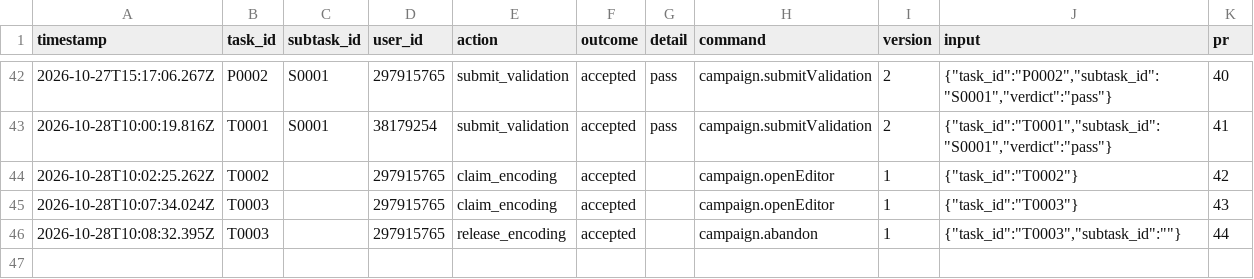
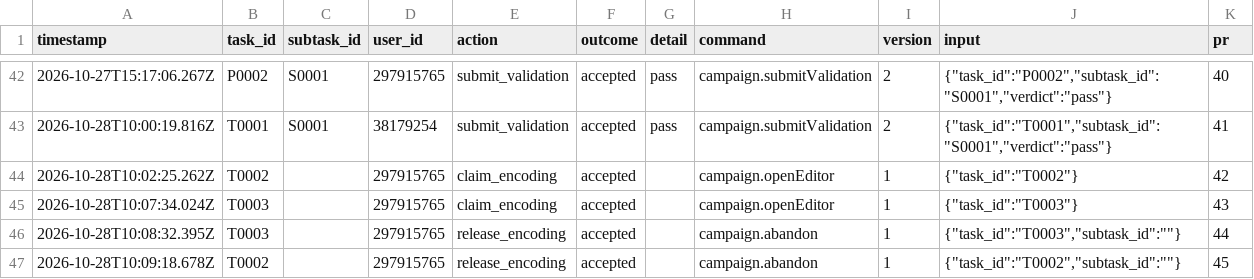
Before and after one commit to ohwjd/test-20261023-1, a CSV file: tracking/history.csv, drawn as a sheet; only a part is shown, gaps mark what is left out.

```diff
--- a/tracking/history.csv
+++ b/tracking/history.csv
@@ -46 +46,2 @@ timestamp,task_id,subtask_id,user_id,action,outcome,detail,command,version,input
 2026-10-28T10:08:32.395Z,T0003,,297915765,release_encoding,accepted,,campaign.abandon,1,"{""task_id"":""T0003"",""subtask_id"":""""}",44
+2026-10-28T10:09:18.678Z,T0002,,297915765,release_encoding,accepted,,campaign.abandon,1,"{""task_id"":""T0002"",""subtask_id"":""""}",45
```
Also changed, not shown: 1 other file.
